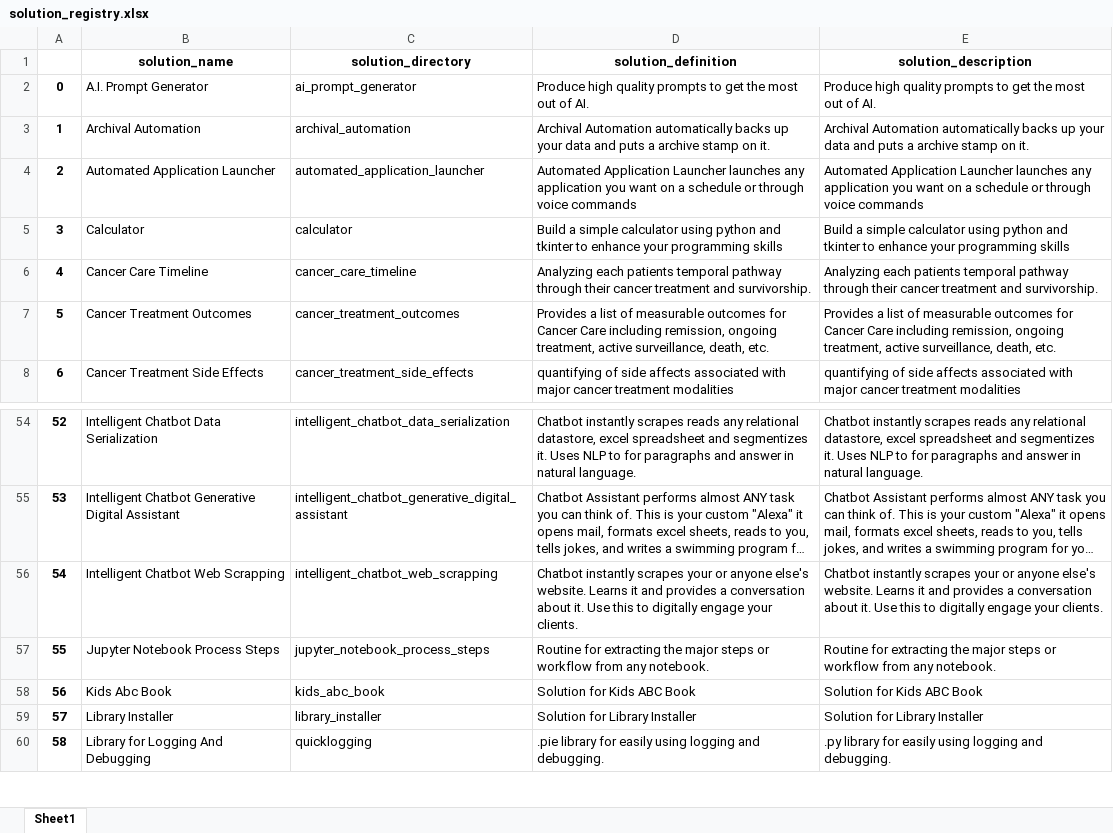
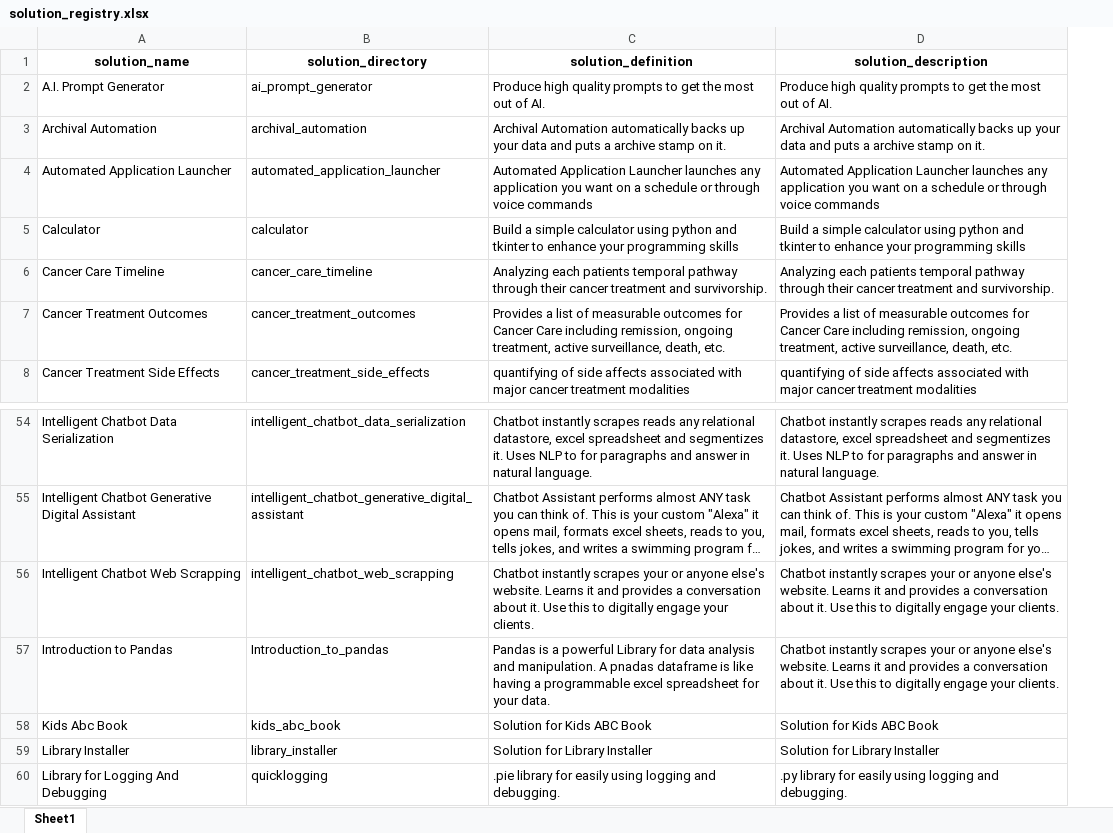
Before and after one commit to JoeEberle/solution_registry, an Excel workbook: solution_registry.xlsx, sheet Sheet1, drawn as a sheet; only a part is shown, gaps mark what is left out; long unchanged cells end in …; values as stored, in another font and other column widths than the file's, no borders; removed rows and columns are numbered as before the commit, all else as after; the diff names each change by its address in the sheet, - before the commit and + after, or states it on an @@ line.

Commit message:
Automated 2024-06-13 commit

```diff
--- a/solution_registry.xlsx (sheet Sheet1)
+++ b/solution_registry.xlsx (sheet Sheet1)
-column A, rows 2-8: 0 | 1 | 2 | 3 | 4 | 5 | 6; rows 54-56: 52 | 53 | 54; rows 58-60: 56 | 57 | 58
-row 57: 55 | Jupyter Notebook Process Steps | jupyter_notebook_process_steps | Routine for extracting the major steps or workflow from any notebook. | Routine for extracting the major steps or workflow from any notebook.
+row 57: Introduction to Pandas | Introduction_to_pandas | Pandas is a powerful Library for data analysis and manipulation. A pnadas dataframe is like having a programmable excel spreadsheet for your data. | Chatbot instantly scrapes your or anyone else's website. Learns it and provides a conversation about it. Use this to digitally engage your clients.
```
